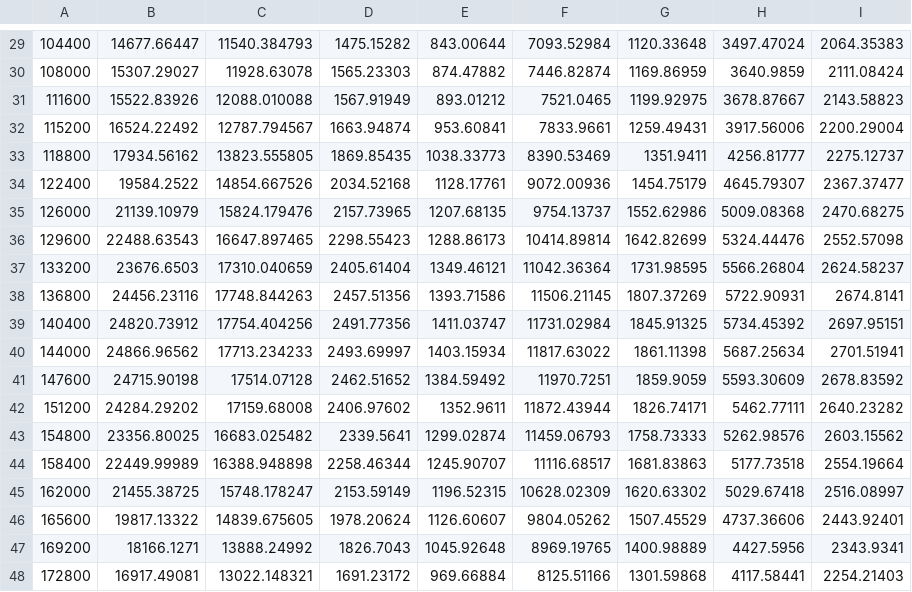
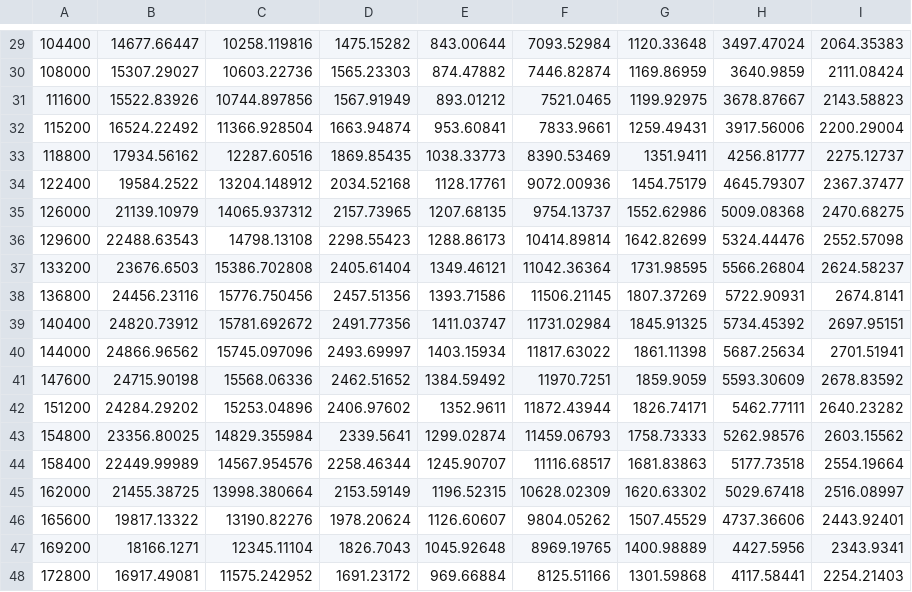
Before and after one commit to GMLC-TDC/MATPOWER-wrapper, a CSV file: outputs/Poly10_DAM_PD.csv, drawn as a sheet; only a part is shown, gaps mark what is left out; the diff covers the shown part only.

```diff
--- a/outputs/Poly10_DAM_PD.csv
+++ b/outputs/Poly10_DAM_PD.csv
@@ -29,20 +29,20 @@
-104400,14677.66447,11540.384793,1475.15282,843.00644,7093.52984,1120.33648,3497.47024,2064.35383
-108000,15307.29027,11928.63078,1565.23303,874.47882,7446.82874,1169.86959,3640.9859,2111.08424
-111600,15522.83926,12088.010088,1567.91949,893.01212,7521.0465,1199.92975,3678.87667,2143.58823
-115200,16524.22492,12787.794567,1663.94874,953.60841,7833.9661,1259.49431,3917.56006,2200.29004
-118800,17934.56162,13823.555805,1869.85435,1038.33773,8390.53469,1351.9411,4256.81777,2275.12737
-122400,19584.2522,14854.667526,2034.52168,1128.17761,9072.00936,1454.75179,4645.79307,2367.37477
-126000,21139.10979,15824.179476,2157.73965,1207.68135,9754.13737,1552.62986,5009.08368,2470.68275
-129600,22488.63543,16647.897465,2298.55423,1288.86173,10414.89814,1642.82699,5324.44476,2552.57098
-133200,23676.6503,17310.040659,2405.61404,1349.46121,11042.36364,1731.98595,5566.26804,2624.58237
-136800,24456.23116,17748.844263,2457.51356,1393.71586,11506.21145,1807.37269,5722.90931,2674.8141
-140400,24820.73912,17754.404256,2491.77356,1411.03747,11731.02984,1845.91325,5734.45392,2697.95151
-144000,24866.96562,17713.234233,2493.69997,1403.15934,11817.63022,1861.11398,5687.25634,2701.51941
-147600,24715.90198,17514.07128,2462.51652,1384.59492,11970.7251,1859.9059,5593.30609,2678.83592
-151200,24284.29202,17159.68008,2406.97602,1352.9611,11872.43944,1826.74171,5462.77111,2640.23282
-154800,23356.80025,16683.025482,2339.5641,1299.02874,11459.06793,1758.73333,5262.98576,2603.15562
-158400,22449.99989,16388.948898,2258.46344,1245.90707,11116.68517,1681.83863,5177.73518,2554.19664
-162000,21455.38725,15748.178247,2153.59149,1196.52315,10628.02309,1620.63302,5029.67418,2516.08997
-165600,19817.13322,14839.675605,1978.20624,1126.60607,9804.05262,1507.45529,4737.36606,2443.92401
-169200,18166.1271,13888.24992,1826.7043,1045.92648,8969.19765,1400.98889,4427.5956,2343.9341
-172800,16917.49081,13022.148321,1691.23172,969.66884,8125.51166,1301.59868,4117.58441,2254.21403
+104400,14677.66447,10258.119816,1475.15282,843.00644,7093.52984,1120.33648,3497.47024,2064.35383
+108000,15307.29027,10603.22736,1565.23303,874.47882,7446.82874,1169.86959,3640.9859,2111.08424
+111600,15522.83926,10744.897856,1567.91949,893.01212,7521.0465,1199.92975,3678.87667,2143.58823
+115200,16524.22492,11366.928504,1663.94874,953.60841,7833.9661,1259.49431,3917.56006,2200.29004
+118800,17934.56162,12287.60516,1869.85435,1038.33773,8390.53469,1351.9411,4256.81777,2275.12737
+122400,19584.2522,13204.148912,2034.52168,1128.17761,9072.00936,1454.75179,4645.79307,2367.37477
+126000,21139.10979,14065.937312,2157.73965,1207.68135,9754.13737,1552.62986,5009.08368,2470.68275
+129600,22488.63543,14798.13108,2298.55423,1288.86173,10414.89814,1642.82699,5324.44476,2552.57098
+133200,23676.6503,15386.702808,2405.61404,1349.46121,11042.36364,1731.98595,5566.26804,2624.58237
+136800,24456.23116,15776.750456,2457.51356,1393.71586,11506.21145,1807.37269,5722.90931,2674.8141
+140400,24820.73912,15781.692672,2491.77356,1411.03747,11731.02984,1845.91325,5734.45392,2697.95151
+144000,24866.96562,15745.097096,2493.69997,1403.15934,11817.63022,1861.11398,5687.25634,2701.51941
+147600,24715.90198,15568.06336,2462.51652,1384.59492,11970.7251,1859.9059,5593.30609,2678.83592
+151200,24284.29202,15253.04896,2406.97602,1352.9611,11872.43944,1826.74171,5462.77111,2640.23282
+154800,23356.80025,14829.355984,2339.5641,1299.02874,11459.06793,1758.73333,5262.98576,2603.15562
+158400,22449.99989,14567.954576,2258.46344,1245.90707,11116.68517,1681.83863,5177.73518,2554.19664
+162000,21455.38725,13998.380664,2153.59149,1196.52315,10628.02309,1620.63302,5029.67418,2516.08997
+165600,19817.13322,13190.82276,1978.20624,1126.60607,9804.05262,1507.45529,4737.36606,2443.92401
+169200,18166.1271,12345.11104,1826.7043,1045.92648,8969.19765,1400.98889,4427.5956,2343.9341
+172800,16917.49081,11575.242952,1691.23172,969.66884,8125.51166,1301.59868,4117.58441,2254.21403
```
Also changed, not shown: 28 edited cells elsewhere in this file, outputs/Poly10_DAM_LMP.csv, outputs/Poly10_DAM_UC.csv, 6 other files.
